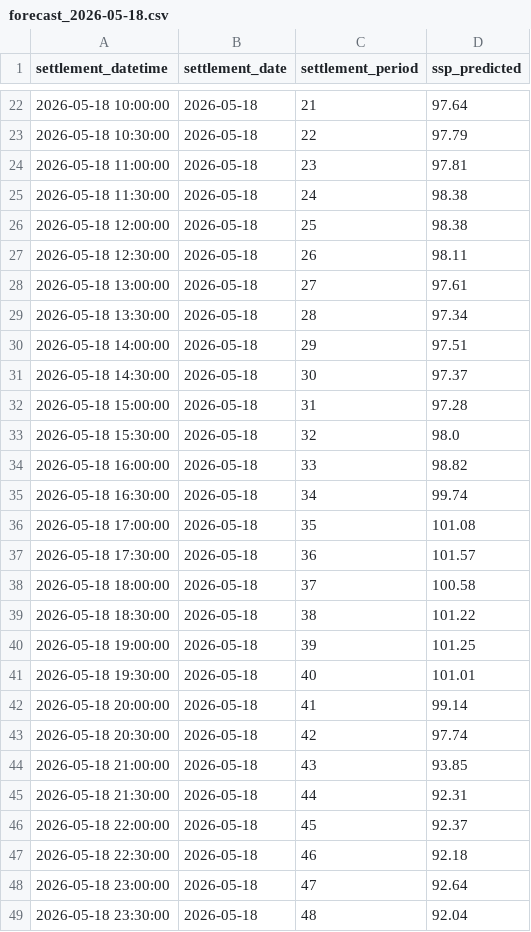
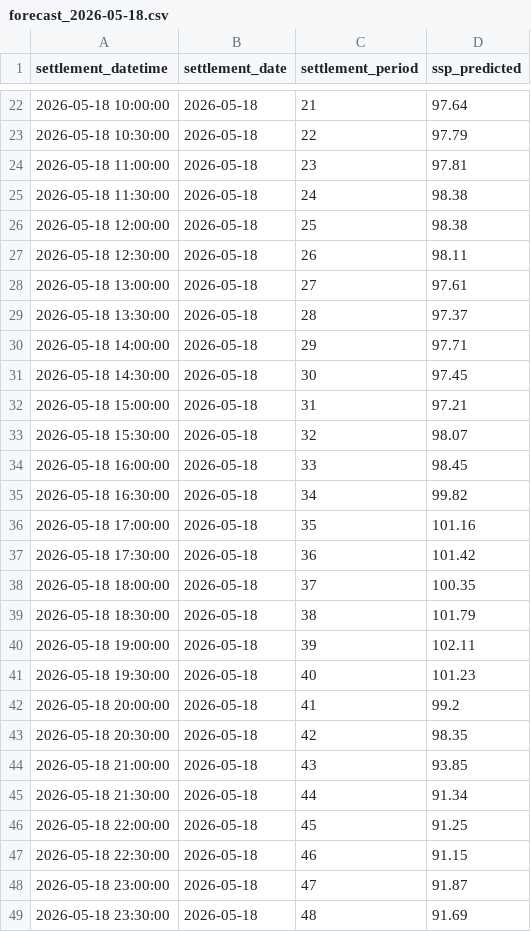
Before and after one commit to liudi23/uk-system-price-forecast, a CSV file: model_assets/forecasts/forecast_2026-05-18.csv, drawn as a sheet; only a part is shown, gaps mark what is left out.

```diff
--- a/model_assets/forecasts/forecast_2026-05-18.csv
+++ b/model_assets/forecasts/forecast_2026-05-18.csv
@@ -28,22 +28,22 @@ settlement_datetime,settlement_date,settlement_period,ssp_predicted
 2026-05-18 13:00:00,2026-05-18,27,97.61
-2026-05-18 13:30:00,2026-05-18,28,97.34
-2026-05-18 14:00:00,2026-05-18,29,97.51
-2026-05-18 14:30:00,2026-05-18,30,97.37
-2026-05-18 15:00:00,2026-05-18,31,97.28
-2026-05-18 15:30:00,2026-05-18,32,98.0
-2026-05-18 16:00:00,2026-05-18,33,98.82
-2026-05-18 16:30:00,2026-05-18,34,99.74
-2026-05-18 17:00:00,2026-05-18,35,101.08
-2026-05-18 17:30:00,2026-05-18,36,101.57
-2026-05-18 18:00:00,2026-05-18,37,100.58
-2026-05-18 18:30:00,2026-05-18,38,101.22
-2026-05-18 19:00:00,2026-05-18,39,101.25
-2026-05-18 19:30:00,2026-05-18,40,101.01
-2026-05-18 20:00:00,2026-05-18,41,99.14
-2026-05-18 20:30:00,2026-05-18,42,97.74
+2026-05-18 13:30:00,2026-05-18,28,97.37
+2026-05-18 14:00:00,2026-05-18,29,97.71
+2026-05-18 14:30:00,2026-05-18,30,97.45
+2026-05-18 15:00:00,2026-05-18,31,97.21
+2026-05-18 15:30:00,2026-05-18,32,98.07
+2026-05-18 16:00:00,2026-05-18,33,98.45
+2026-05-18 16:30:00,2026-05-18,34,99.82
+2026-05-18 17:00:00,2026-05-18,35,101.16
+2026-05-18 17:30:00,2026-05-18,36,101.42
+2026-05-18 18:00:00,2026-05-18,37,100.35
+2026-05-18 18:30:00,2026-05-18,38,101.79
+2026-05-18 19:00:00,2026-05-18,39,102.11
+2026-05-18 19:30:00,2026-05-18,40,101.23
+2026-05-18 20:00:00,2026-05-18,41,99.2
+2026-05-18 20:30:00,2026-05-18,42,98.35
 2026-05-18 21:00:00,2026-05-18,43,93.85
-2026-05-18 21:30:00,2026-05-18,44,92.31
-2026-05-18 22:00:00,2026-05-18,45,92.37
-2026-05-18 22:30:00,2026-05-18,46,92.18
-2026-05-18 23:00:00,2026-05-18,47,92.64
-2026-05-18 23:30:00,2026-05-18,48,92.04
+2026-05-18 21:30:00,2026-05-18,44,91.34
+2026-05-18 22:00:00,2026-05-18,45,91.25
+2026-05-18 22:30:00,2026-05-18,46,91.15
+2026-05-18 23:00:00,2026-05-18,47,91.87
+2026-05-18 23:30:00,2026-05-18,48,91.69
```
Also changed, not shown: data/raw/system_prices.csv, 1 other file.
